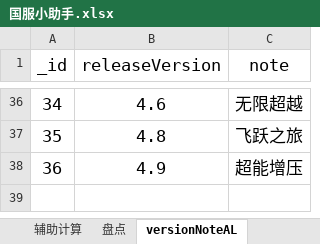
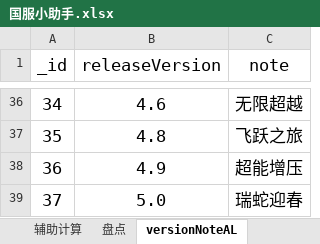
Before and after one commit to a9helper/a9-data, an Excel workbook: 国服小助手.xlsx, sheet versionNoteAL, drawn as a sheet; only a part is shown, gaps mark what is left out; values as stored, in another font and other column widths than the file's, no borders; the diff names each change by its address in the sheet, - before the commit and + after, or states it on an @@ line.

```diff
--- a/国服小助手.xlsx (sheet versionNoteAL)
+++ b/国服小助手.xlsx (sheet versionNoteAL)
+row 39: 37 | 5.0 | 瑞蛇迎春
```
Also changed, not shown: sheet 全车数据表, sheet 数据卡片, sheet 统计数据, formulas that keep their value, 国际服小助手.xlsx, 生涯地图.xlsx.
